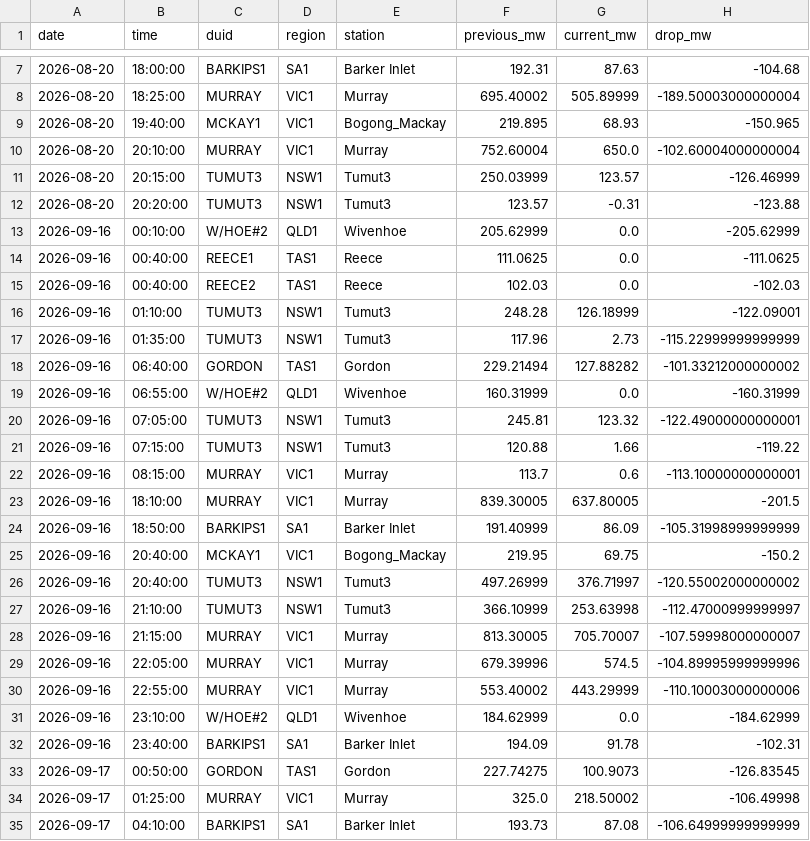
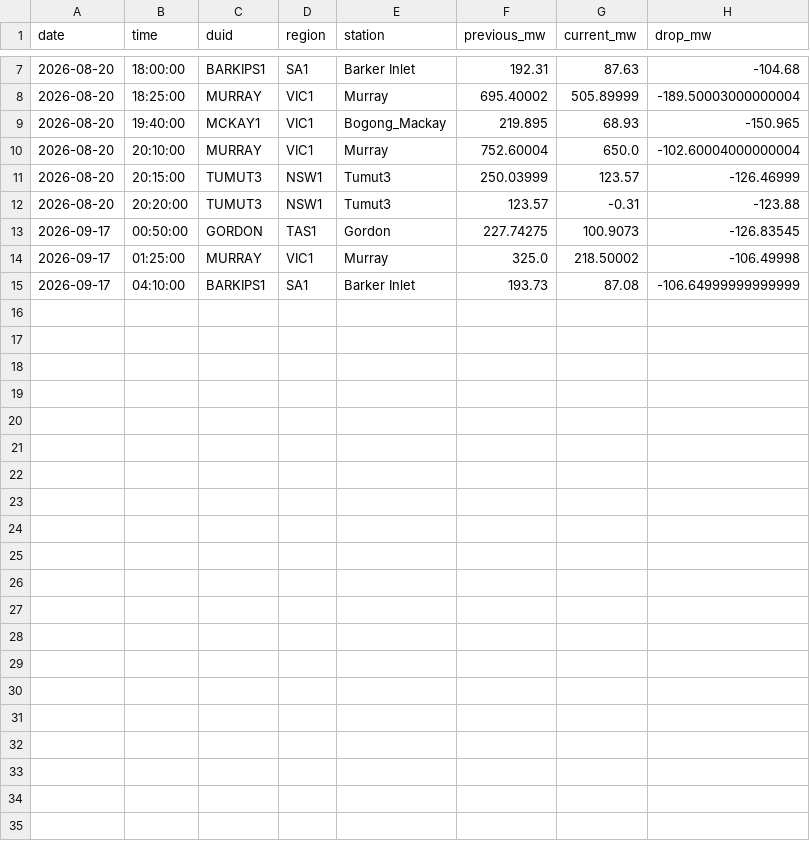
Before and after one commit to Hellijam9/nem-intelligence, a CSV file: state/scada_drops.csv, drawn as a sheet; only a part is shown, gaps mark what is left out.

```diff
--- a/state/scada_drops.csv
+++ b/state/scada_drops.csv
@@ -12,22 +12,2 @@ date,time,duid,region,station,previous_mw,current_mw,drop_mw
 2026-08-20,20:20:00,TUMUT3,NSW1,Tumut3,123.57,-0.31,-123.88
-2026-09-16,00:10:00,W/HOE#2,QLD1,Wivenhoe,205.62999,0.0,-205.62999
-2026-09-16,00:40:00,REECE1,TAS1,Reece,111.0625,0.0,-111.0625
-2026-09-16,00:40:00,REECE2,TAS1,Reece,102.03,0.0,-102.03
-2026-09-16,01:10:00,TUMUT3,NSW1,Tumut3,248.28,126.18999,-122.09001
-2026-09-16,01:35:00,TUMUT3,NSW1,Tumut3,117.96,2.73,-115.22999999999999
-2026-09-16,06:40:00,GORDON,TAS1,Gordon,229.21494,127.88282,-101.33212000000002
-2026-09-16,06:55:00,W/HOE#2,QLD1,Wivenhoe,160.31999,0.0,-160.31999
-2026-09-16,07:05:00,TUMUT3,NSW1,Tumut3,245.81,123.32,-122.49000000000001
-2026-09-16,07:15:00,TUMUT3,NSW1,Tumut3,120.88,1.66,-119.22
-2026-09-16,08:15:00,MURRAY,VIC1,Murray,113.7,0.6,-113.10000000000001
-2026-09-16,18:10:00,MURRAY,VIC1,Murray,839.30005,637.80005,-201.5
-2026-09-16,18:50:00,BARKIPS1,SA1,Barker Inlet,191.40999,86.09,-105.31998999999999
-2026-09-16,20:40:00,MCKAY1,VIC1,Bogong_Mackay,219.95,69.75,-150.2
-2026-09-16,20:40:00,TUMUT3,NSW1,Tumut3,497.26999,376.71997,-120.55002000000002
-2026-09-16,21:10:00,TUMUT3,NSW1,Tumut3,366.10999,253.63998,-112.47000999999997
-2026-09-16,21:15:00,MURRAY,VIC1,Murray,813.30005,705.70007,-107.59998000000007
-2026-09-16,22:05:00,MURRAY,VIC1,Murray,679.39996,574.5,-104.89995999999996
-2026-09-16,22:55:00,MURRAY,VIC1,Murray,553.40002,443.29999,-110.10003000000006
-2026-09-16,23:10:00,W/HOE#2,QLD1,Wivenhoe,184.62999,0.0,-184.62999
-2026-09-16,23:40:00,BARKIPS1,SA1,Barker Inlet,194.09,91.78,-102.31
 2026-09-17,00:50:00,GORDON,TAS1,Gordon,227.74275,100.9073,-126.83545
```
Also changed, not shown: state/coal_fleet_history.csv, state/coal_price_history.csv, 8 other files.
